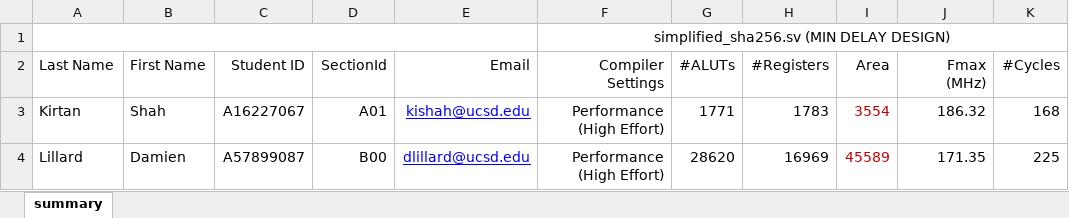
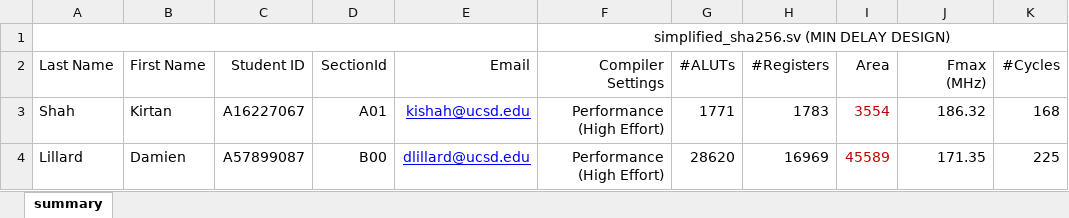
Before and after one commit to Jimmy-Chu-127/FPGA-SHA-256-Bitcoin-Hashing-Algorithm, an Excel workbook: simplified_sha256/finalsummary.xlsx, sheet summary, drawn as a sheet; only a part is shown; values as stored, in another font and other column widths than the file's, no borders; the diff names each change by its address in the sheet, - before the commit and + after, or states it on an @@ line.

```diff
--- a/simplified_sha256/finalsummary.xlsx (sheet summary)
+++ b/simplified_sha256/finalsummary.xlsx (sheet summary)
-A3 (Last Name): Kirtan
+A3 (Last Name): Shah
-B3 (First Name): Shah
+B3 (First Name): Kirtan
```
Also changed, not shown: bitcoin_hash/finalsummary.xlsx.
